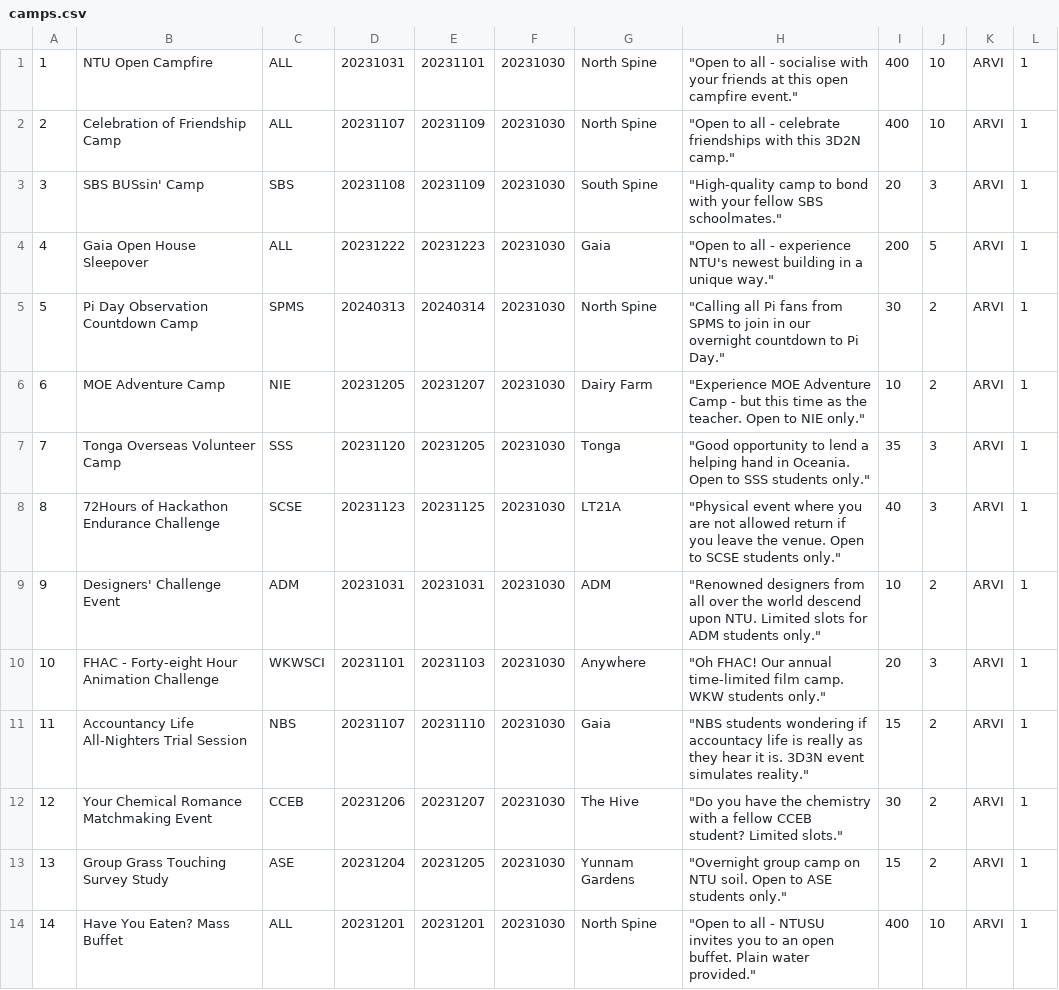
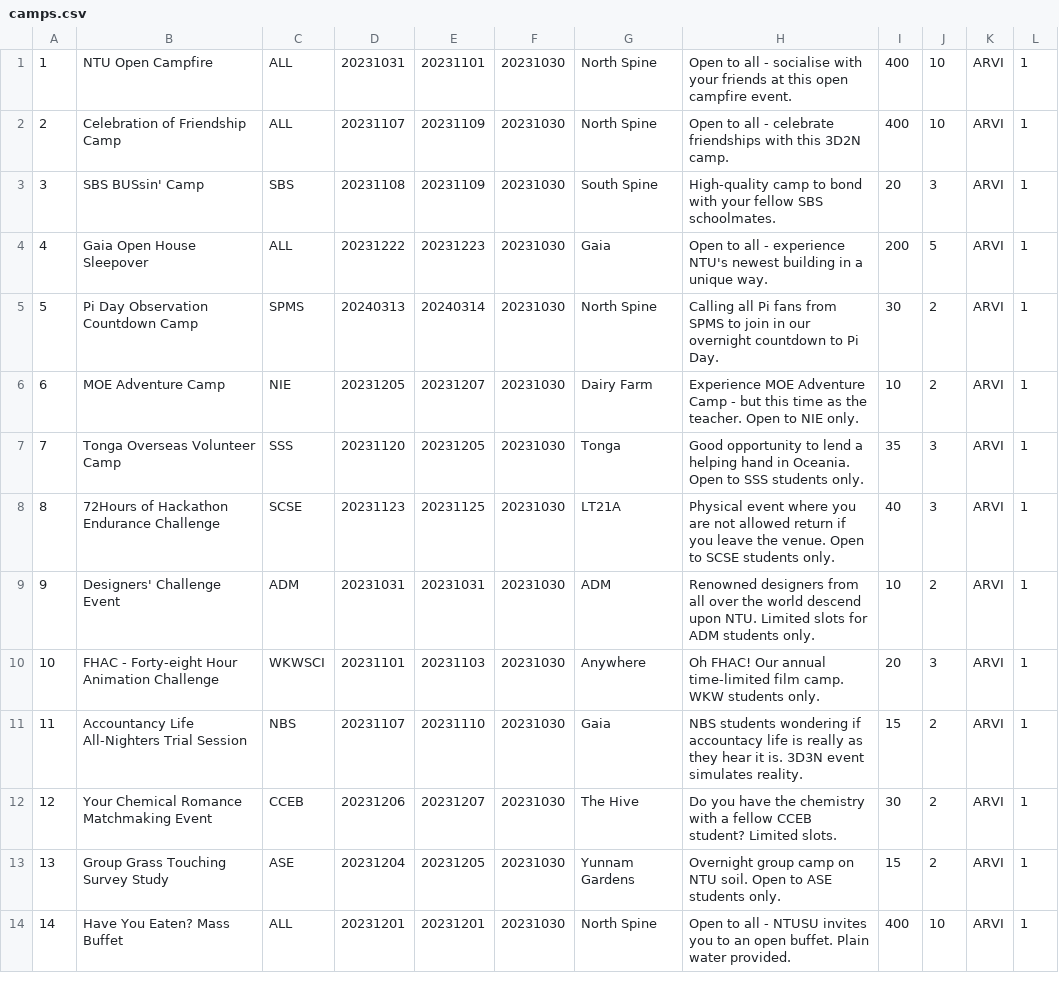
Before and after one commit to twoeasy3/SC2002-SCSC-Group-1, a CSV file: data/camps.csv, drawn as a sheet; only a part is shown; the diff covers the shown part only.

Commit message:
Signing up for camps possible & persistent

```diff
--- a/data/camps.csv
+++ b/data/camps.csv
@@ -1,14 +1,14 @@
-1,NTU Open Campfire,ALL,20231031,20231101,20231030,North Spine,"""Open to all - socialise with your friends at this open campfire event.""",400,10,ARVI,1
-2,Celebration of Friendship Camp,ALL,20231107,20231109,20231030,North Spine,"""Open to all - celebrate friendships with this 3D2N camp.""",400,10,ARVI,1
-3,SBS BUSsin' Camp,SBS,20231108,20231109,20231030,South Spine,"""High-quality camp to bond with your fellow SBS schoolmates.""",20,3,ARVI,1
-4,Gaia Open House Sleepover,ALL,20231222,20231223,20231030,Gaia,"""Open to all - experience NTU's newest building in a unique way.""",200,5,ARVI,1
-5,Pi Day Observation Countdown Camp,SPMS,20240313,20240314,20231030,North Spine,"""Calling all Pi fans from SPMS to join in our overnight countdown to Pi Day.""",30,2,ARVI,1
-6,MOE Adventure Camp,NIE,20231205,20231207,20231030,Dairy Farm,"""Experience MOE Adventure Camp - but this time as the teacher. Open to NIE only.""",10,2,ARVI,1
-7,Tonga Overseas Volunteer Camp,SSS,20231120,20231205,20231030,Tonga,"""Good opportunity to lend a helping hand in Oceania. Open to SSS students only.""",35,3,ARVI,1
-8,72Hours of Hackathon Endurance Challenge,SCSE,20231123,20231125,20231030,LT21A,"""Physical event where you are not allowed return if you leave the venue. Open to SCSE students only.""",40,3,ARVI,1
-9,Designers' Challenge Event,ADM,20231031,20231031,20231030,ADM,"""Renowned designers from all over the world descend upon NTU. Limited slots for ADM students only.""",10,2,ARVI,1
-10,FHAC - Forty-eight Hour Animation Challenge,WKWSCI,20231101,20231103,20231030,Anywhere,"""Oh FHAC! Our annual time-limited film camp. WKW students only.""",20,3,ARVI,1
-11,Accountancy Life All-Nighters Trial Session,NBS,20231107,20231110,20231030,Gaia,"""NBS students wondering if accountacy life is really as they hear it is. 3D3N event simulates reality.""",15,2,ARVI,1
-12,Your Chemical Romance Matchmaking Event,CCEB,20231206,20231207,20231030,The Hive,"""Do you have the chemistry with a fellow CCEB student? Limited slots.""",30,2,ARVI,1
-13,Group Grass Touching Survey Study,ASE,20231204,20231205,20231030,Yunnam Gardens,"""Overnight group camp on NTU soil. Open to ASE students only.""",15,2,ARVI,1
-14,Have You Eaten? Mass Buffet,ALL,20231201,20231201,20231030,North Spine,"""Open to all - NTUSU invites you to an open buffet. Plain water provided.""",400,10,ARVI,1
+1,NTU Open Campfire,ALL,20231031,20231101,20231030,North Spine,Open to all - socialise with your friends at this open campfire event.,400,10,ARVI,1
+2,Celebration of Friendship Camp,ALL,20231107,20231109,20231030,North Spine,Open to all - celebrate friendships with this 3D2N camp.,400,10,ARVI,1
+3,SBS BUSsin' Camp,SBS,20231108,20231109,20231030,South Spine,High-quality camp to bond with your fellow SBS schoolmates.,20,3,ARVI,1
+4,Gaia Open House Sleepover,ALL,20231222,20231223,20231030,Gaia,Open to all - experience NTU's newest building in a unique way.,200,5,ARVI,1
+5,Pi Day Observation Countdown Camp,SPMS,20240313,20240314,20231030,North Spine,Calling all Pi fans from SPMS to join in our overnight countdown to Pi Day.,30,2,ARVI,1
+6,MOE Adventure Camp,NIE,20231205,20231207,20231030,Dairy Farm,Experience MOE Adventure Camp - but this time as the teacher. Open to NIE only.,10,2,ARVI,1
+7,Tonga Overseas Volunteer Camp,SSS,20231120,20231205,20231030,Tonga,Good opportunity to lend a helping hand in Oceania. Open to SSS students only.,35,3,ARVI,1
+8,72Hours of Hackathon Endurance Challenge,SCSE,20231123,20231125,20231030,LT21A,Physical event where you are not allowed return if you leave the venue. Open to SCSE students only.,40,3,ARVI,1
+9,Designers' Challenge Event,ADM,20231031,20231031,20231030,ADM,Renowned designers from all over the world descend upon NTU. Limited slots for ADM students only.,10,2,ARVI,1
+10,FHAC - Forty-eight Hour Animation Challenge,WKWSCI,20231101,20231103,20231030,Anywhere,Oh FHAC! Our annual time-limited film camp. WKW students only.,20,3,ARVI,1
+11,Accountancy Life All-Nighters Trial Session,NBS,20231107,20231110,20231030,Gaia,NBS students wondering if accountacy life is really as they hear it is. 3D3N event simulates reality.,15,2,ARVI,1
+12,Your Chemical Romance Matchmaking Event,CCEB,20231206,20231207,20231030,The Hive,Do you have the chemistry with a fellow CCEB student? Limited slots.,30,2,ARVI,1
+13,Group Grass Touching Survey Study,ASE,20231204,20231205,20231030,Yunnam Gardens,Overnight group camp on NTU soil. Open to ASE students only.,15,2,ARVI,1
+14,Have You Eaten? Mass Buffet,ALL,20231201,20231201,20231030,North Spine,Open to all - NTUSU invites you to an open buffet. Plain water provided.,400,10,ARVI,1
```
Also changed, not shown: 25 edited cells elsewhere in this file, data/signups.csv, 17 other files.
